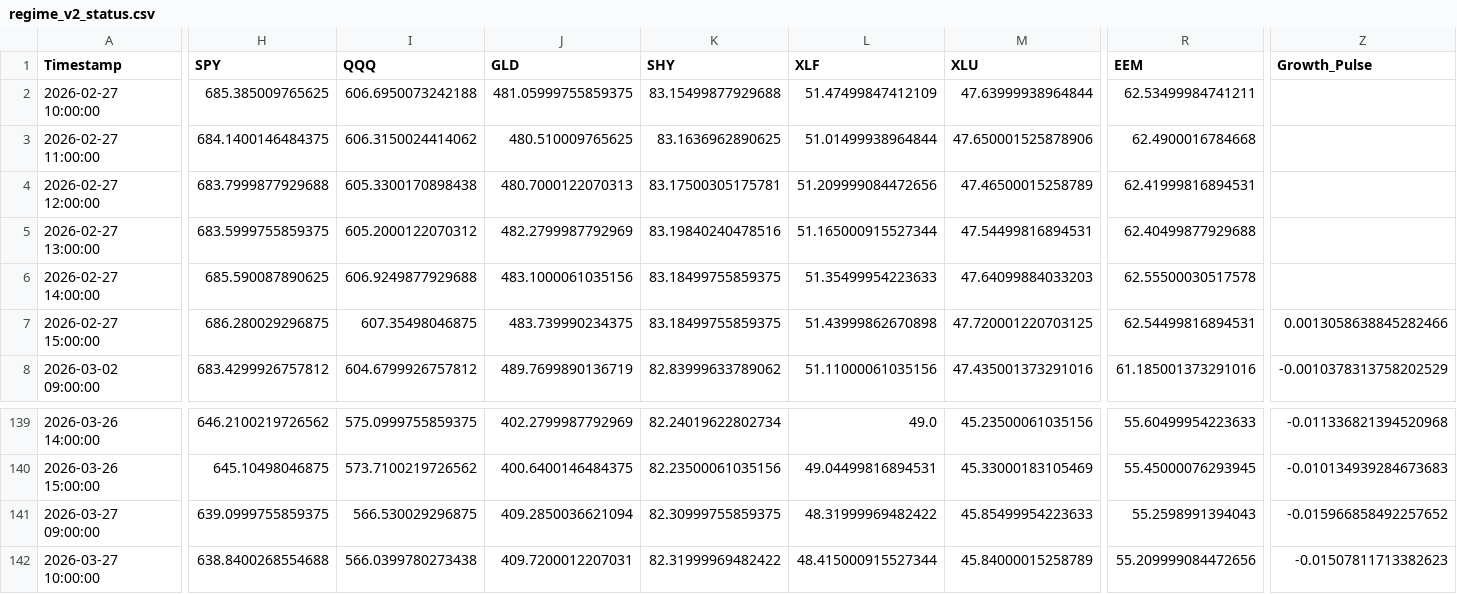
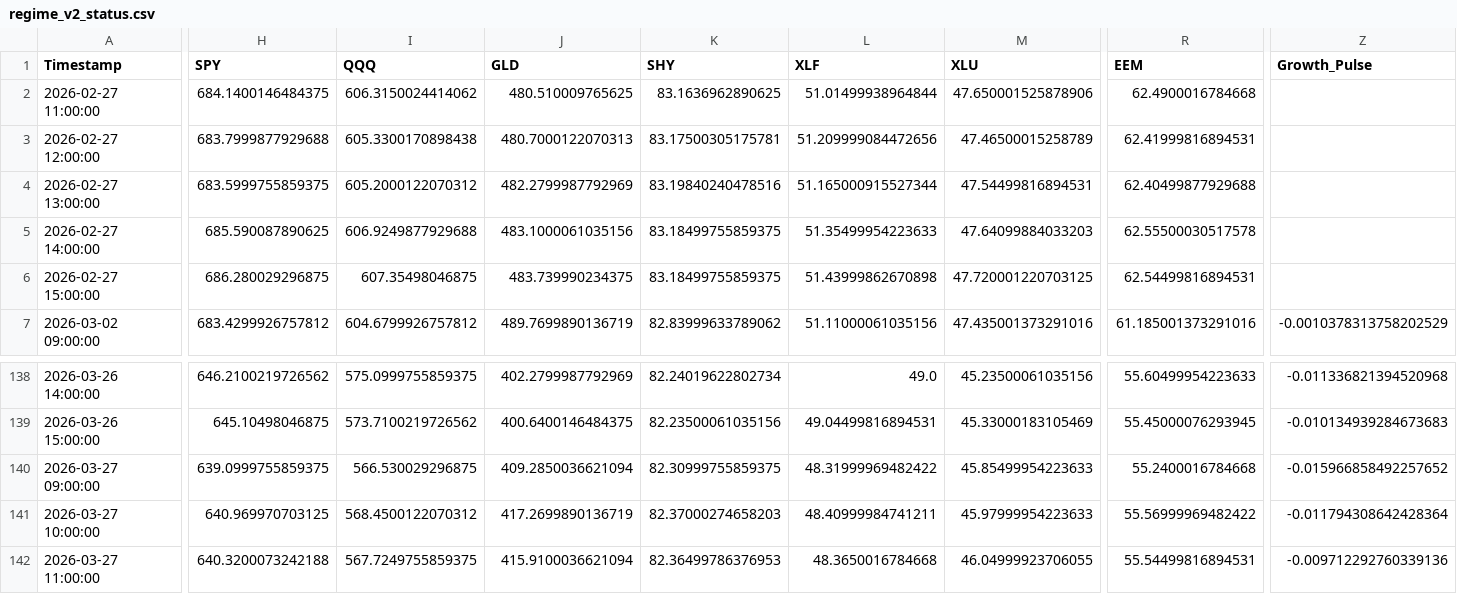
Before and after one commit to Abigail6on/MacroSentinel, a CSV file: data/processed/regime_v2_status.csv, drawn as a sheet; only a part is shown, gaps mark what is left out; removed rows and columns are numbered as before the commit, all else as after; rows hold the shown columns only; the diff covers the shown part only; the diff names each change by its address in the sheet, - before the commit and + after, or states it on an @@ line.

```diff
--- a/data/processed/regime_v2_status.csv
+++ b/data/processed/regime_v2_status.csv
-row 2: 2026-02-27 10:00:00 | 685.385009765625 | 606.6950073242188 | 481.05999755859375 | 83.15499877929688 | 51.47499847412109 | 47.63999938964844 | 62.53499984741211
-Z6 (Growth_Pulse): 0.0013058638845282466
+Z6 (Growth_Pulse): (empty)
-R140 (EEM): 55.2598991394043
+R140 (EEM): 55.2400016784668
-H141 (SPY): 638.8400268554688
+H141 (SPY): 640.969970703125
-I141 (QQQ): 566.0399780273438
+I141 (QQQ): 568.4500122070312
-J141 (GLD): 409.7200012207031
+J141 (GLD): 417.2699890136719
-K141 (SHY): 82.31999969482422
+K141 (SHY): 82.37000274658203
-L141 (XLF): 48.415000915527344
+L141 (XLF): 48.40999984741211
-M141 (XLU): 45.84000015258789
+M141 (XLU): 45.97999954223633
-R141 (EEM): 55.209999084472656
+R141 (EEM): 55.56999969482422
-Z141 (Growth_Pulse): -0.01507811713382623
+Z141 (Growth_Pulse): -0.011794308642428364
+row 142: 2026-03-27 11:00:00 | 640.3200073242188 | 567.7249755859375 | 415.9100036621094 | 82.36499786376953 | 48.3650016784668 | 46.04999923706055 | 55.54499816894531 | -0.009712292760339136
```
Also changed, not shown: 4 edited cells elsewhere in this file, data/processed/backtest_results.csv, data/processed/live_prices.csv, 6 other files.
